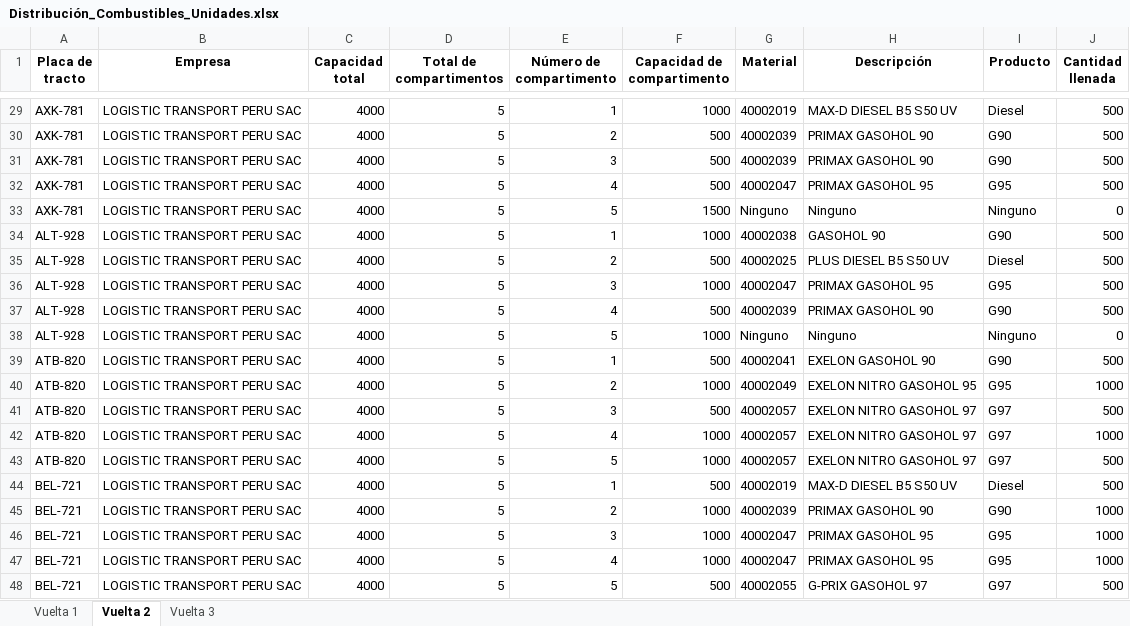
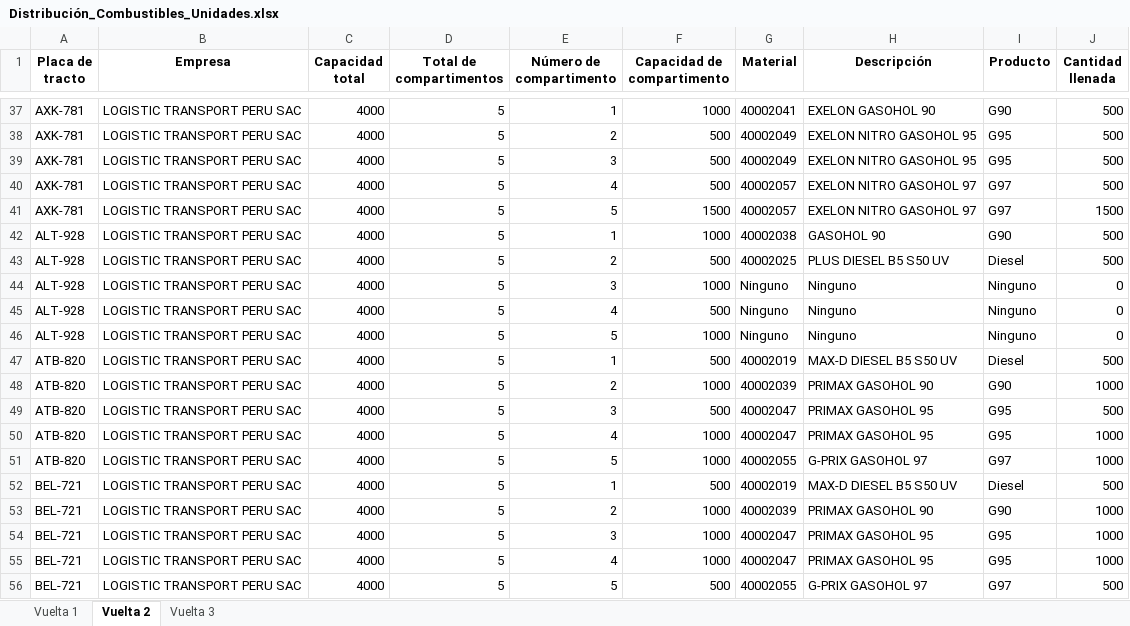
Before and after one commit to Piero16301/Optimizacion_Programacion, an Excel workbook: datos_salida/Distribución_Combustibles_Unidades.xlsx, sheet Vuelta 2, drawn as a sheet; only a part is shown, gaps mark what is left out; values as stored, in another font and other column widths than the file's, no borders; addresses are those after the commit; the diff covers the shown part only; the diff names each change by its address in the sheet, - before the commit and + after, or states it on an @@ line.

```diff
--- a/datos_salida/Distribución_Combustibles_Unidades.xlsx (sheet Vuelta 2)
+++ b/datos_salida/Distribución_Combustibles_Unidades.xlsx (sheet Vuelta 2)
-G37 (Material): 40002019
+G37 (Material): 40002041
-H37 (Descripción): MAX-D DIESEL B5 S50 UV
+H37 (Descripción): EXELON GASOHOL 90
-I37 (Producto): Diesel
+I37 (Producto): G90
-G38:G39 (Material): 40002039
+G38:G39 (Material): 40002049
-H38:H39 (Descripción): PRIMAX GASOHOL 90
+H38:H39 (Descripción): EXELON NITRO GASOHOL 95
-I38:I39 (Producto): G90
+I38:I39 (Producto): G95
-G40 (Material): 40002047
+G40 (Material): 40002057
-H40 (Descripción): PRIMAX GASOHOL 95
+H40 (Descripción): EXELON NITRO GASOHOL 97
-I40 (Producto): G95
+I40 (Producto): G97
-G41 (Material): Ninguno
+G41 (Material): 40002057
-H41 (Descripción): Ninguno
+H41 (Descripción): EXELON NITRO GASOHOL 97
-I41 (Producto): Ninguno
+I41 (Producto): G97
-J41 (Cantidad llenada): 0
+J41 (Cantidad llenada): 1500
-G44 (Material): 40002047
+G44 (Material): Ninguno
-H44 (Descripción): PRIMAX GASOHOL 95
+H44 (Descripción): Ninguno
-I44 (Producto): G95
+I44 (Producto): Ninguno
-J44:J45 (Cantidad llenada): 500
+J44:J45 (Cantidad llenada): 0
-G45 (Material): 40002039
+G45 (Material): Ninguno
-H45 (Descripción): PRIMAX GASOHOL 90
+H45 (Descripción): Ninguno
-I45 (Producto): G90
+I45 (Producto): Ninguno
-G47 (Material): 40002041
+G47 (Material): 40002019
-H47 (Descripción): EXELON GASOHOL 90
+H47 (Descripción): MAX-D DIESEL B5 S50 UV
-I47 (Producto): G90
+I47 (Producto): Diesel
-G48 (Material): 40002049
+G48 (Material): 40002039
-H48 (Descripción): EXELON NITRO GASOHOL 95
+H48 (Descripción): PRIMAX GASOHOL 90
-I48 (Producto): G95
+I48 (Producto): G90
-G49:G50 (Material): 40002057
+G49:G50 (Material): 40002047
-H49:H50 (Descripción): EXELON NITRO GASOHOL 97
+H49:H50 (Descripción): PRIMAX GASOHOL 95
-I49:I50 (Producto): G97
+I49:I50 (Producto): G95
-G51 (Material): 40002057
+G51 (Material): 40002055
-H51 (Descripción): EXELON NITRO GASOHOL 97
+H51 (Descripción): G-PRIX GASOHOL 97
-J51 (Cantidad llenada): 500
+J51 (Cantidad llenada): 1000
```
Also changed, not shown: 8 added rows and 182 edited cells elsewhere in this sheet, sheet Vuelta 3, sheet Vuelta 1, datos_entrada/Detalle_Unidades.xlsx, datos_entrada/Pedidos_COESTI.xlsx, 13 other files.
